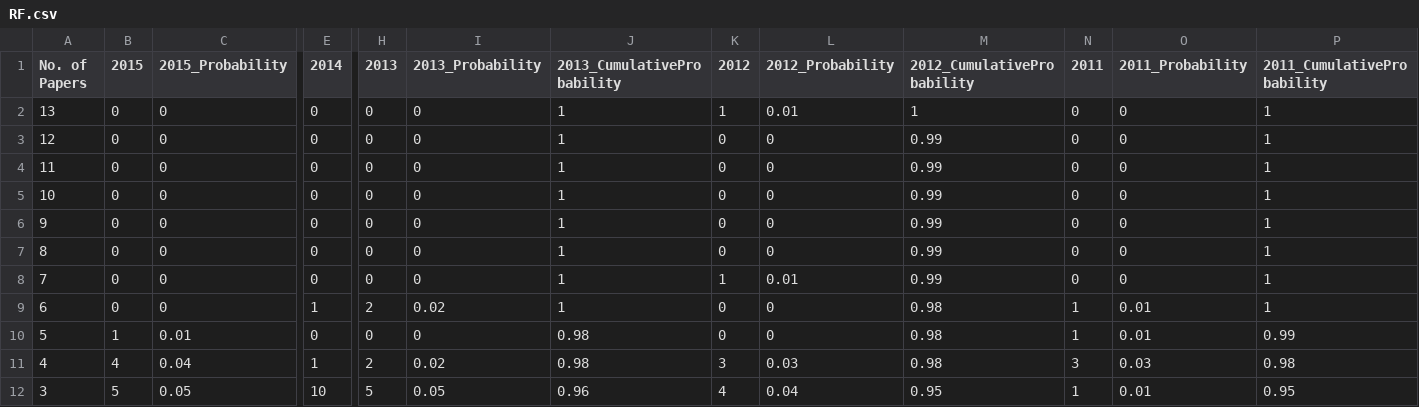
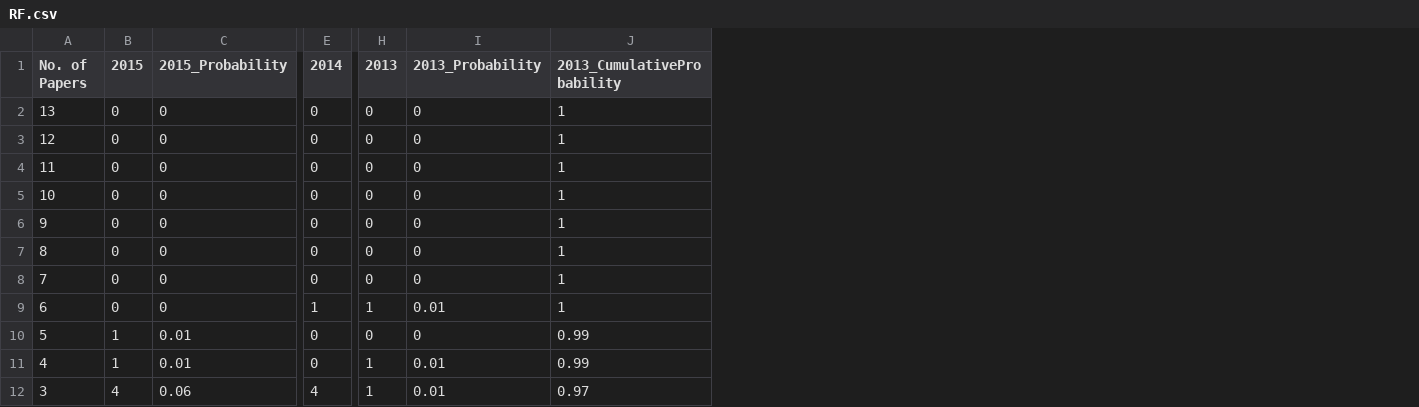
Before and after one commit to asawaric/Newbie, a CSV file: wrangler/RF.csv, drawn as a sheet; only a part is shown, gaps mark what is left out; the diff covers the shown part only; the diff names each change by its address in the sheet, - before the commit and + after, or states it on an @@ line.

Commit message:
modified RF data and plots

```diff
--- a/wrangler/RF.csv
+++ b/wrangler/RF.csv
-column K (2012), rows 2-12: 1 | 0 | 0 | 0 | 0 | 0 | 1 | 0 | 0 | 3 | 4
-column L (2012_Probability), rows 2-12: 0.01 | 0 | 0 | 0 | 0 | 0 | 0.01 | 0 | 0 | 0.03 | 0.04
-column M (2012_CumulativeProbability), rows 2-12: 1 | 0.99 | 0.99 | 0.99 | 0.99 | 0.99 | 0.99 | 0.98 | 0.98 | 0.98 | 0.95
-column N (2011), rows 2-12: 0 | 0 | 0 | 0 | 0 | 0 | 0 | 1 | 1 | 3 | 1
-column O (2011_Probability), rows 2-12: 0 | 0 | 0 | 0 | 0 | 0 | 0 | 0.01 | 0.01 | 0.03 | 0.01
-column P (2011_CumulativeProbability), rows 2-12: 1 | 1 | 1 | 1 | 1 | 1 | 1 | 1 | 0.99 | 0.98 | 0.95
-H9 (2013): 2
+H9 (2013): 1
-I9 (2013_Probability): 0.02
+I9 (2013_Probability): 0.01
-J10:J11 (2013_CumulativeProbability): 0.98
+J10:J11 (2013_CumulativeProbability): 0.99
-B11 (2015): 4
+B11 (2015): 1
-C11 (2015_Probability): 0.04
+C11 (2015_Probability): 0.01
-E11 (2014): 1
+E11 (2014): 0
-H11 (2013): 2
+H11 (2013): 1
-I11 (2013_Probability): 0.02
+I11 (2013_Probability): 0.01
-B12 (2015): 5
+B12 (2015): 4
-C12 (2015_Probability): 0.05
+C12 (2015_Probability): 0.06
-E12 (2014): 10
+E12 (2014): 4
-H12 (2013): 5
+H12 (2013): 1
-I12 (2013_Probability): 0.05
+I12 (2013_Probability): 0.01
-J12 (2013_CumulativeProbability): 0.96
+J12 (2013_CumulativeProbability): 0.97
```
Also changed, not shown: 31 edited cells elsewhere in this file, 1 other file.
